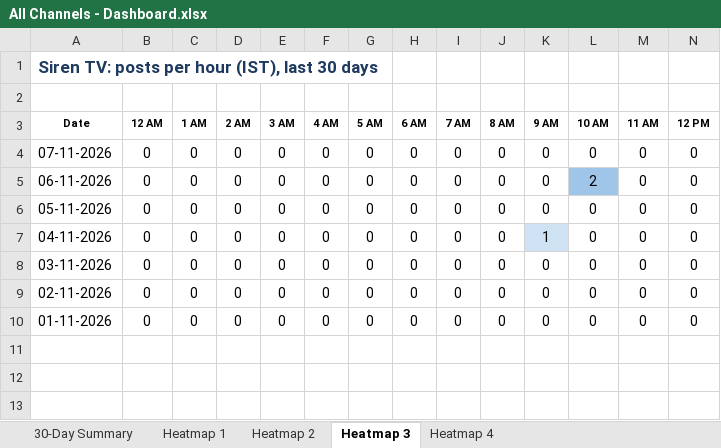
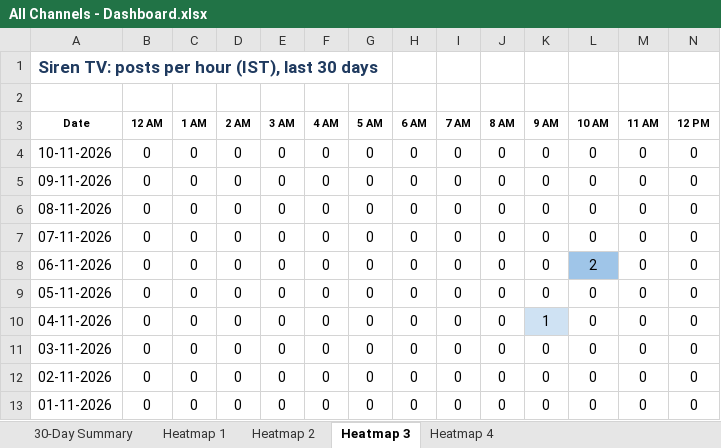
Before and after one commit to sharathchandra652/excel-folders, an Excel workbook: reports/All Channels - Dashboard.xlsx, sheet Heatmap 3, drawn as a sheet; only a part is shown; values as stored, in another font and other column widths than the file's, no borders; rows hold the shown columns only; the diff names each change by its address in the sheet, - before the commit and + after, or states it on an @@ line.

```diff
--- a/reports/All Channels - Dashboard.xlsx (sheet Heatmap 3)
+++ b/reports/All Channels - Dashboard.xlsx (sheet Heatmap 3)
+row 4: 10-11-2026 | 0 | 0 | 0 | 0 | 0 | 0 | 0 | 0 | 0 | 0 | 0 | 0 | 0
+row 5: 09-11-2026 | 0 | 0 | 0 | 0 | 0 | 0 | 0 | 0 | 0 | 0 | 0 | 0 | 0
+row 6: 08-11-2026 | 0 | 0 | 0 | 0 | 0 | 0 | 0 | 0 | 0 | 0 | 0 | 0 | 0
```
Also changed, not shown: sheet Heatmap 2, sheet Heatmap 4, sheet Heatmap 1, sheet 30-Day Summary, daily excels/Engagement - 08-11-2026.xlsx, daily excels/Engagement - 09-11-2026.xlsx, 55 other files.
